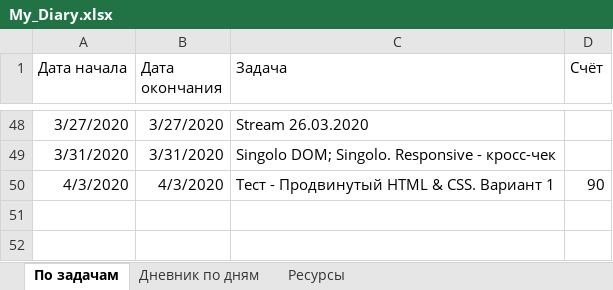
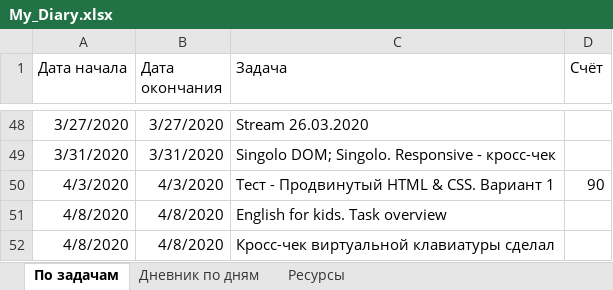
Before and after one commit to AndreiMedvedevSaratov/My_Learning_Diary, an Excel workbook: My_Diary.xlsx, sheet По задачам, drawn as a sheet; only a part is shown, gaps mark what is left out; values as stored, in another font and other column widths than the file's, no borders; the diff names each change by its address in the sheet, - before the commit and + after, or states it on an @@ line.

```diff
--- a/My_Diary.xlsx (sheet По задачам)
+++ b/My_Diary.xlsx (sheet По задачам)
+row 51: 4/8/2020 | 4/8/2020 | English for kids. Task overview
+row 52: 4/8/2020 | 4/8/2020 | Кросс-чек виртуальной клавиатуры сделал
```
Also changed, not shown: sheet Дневник по дням, sheet Ресурсы.
